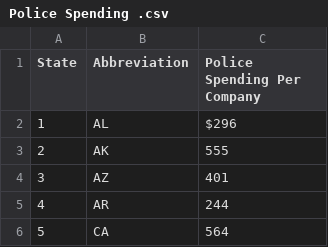
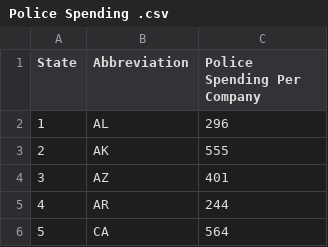
Before and after one commit to grantbtzou/STAT-3220-Project-Data, a CSV file: Police Spending .csv, drawn as a sheet; only a part is shown.

Commit message:
Update Police Spending .csv

```diff
--- a/Police Spending .csv
+++ b/Police Spending .csv
@@ -1,3 +1,3 @@
 State,Abbreviation,Police Spending Per Company
-1,AL,$296
+1,AL,296
 2,AK,555
```
